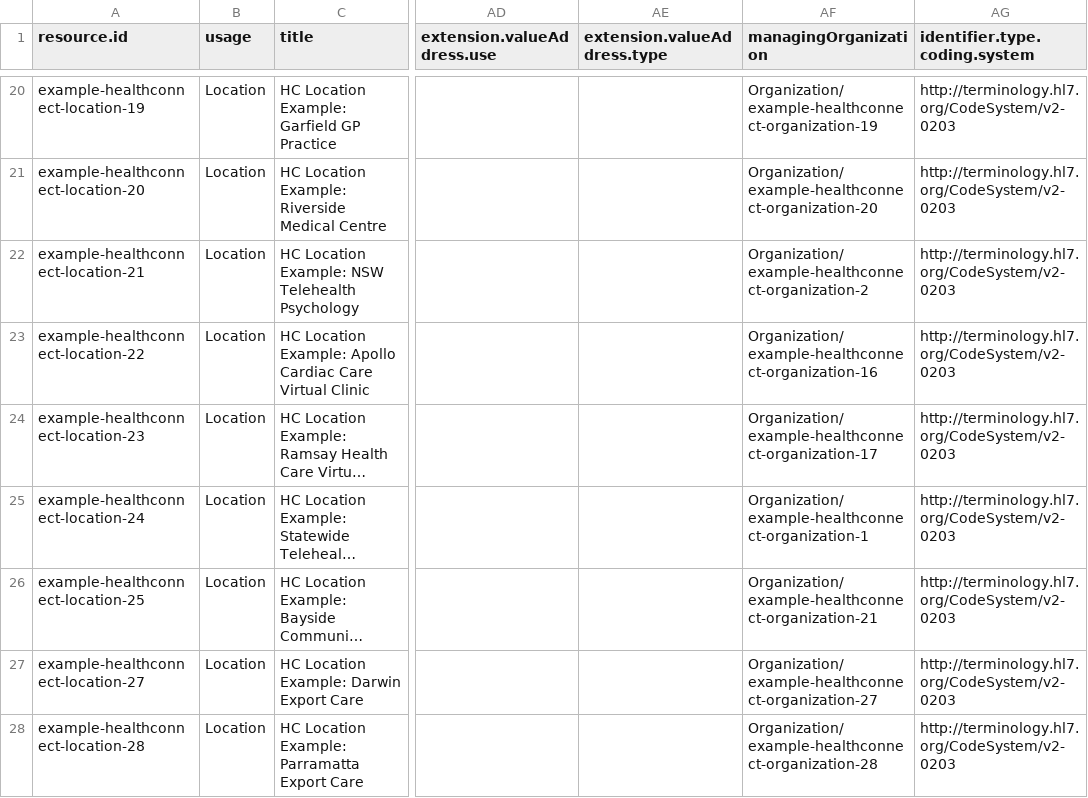
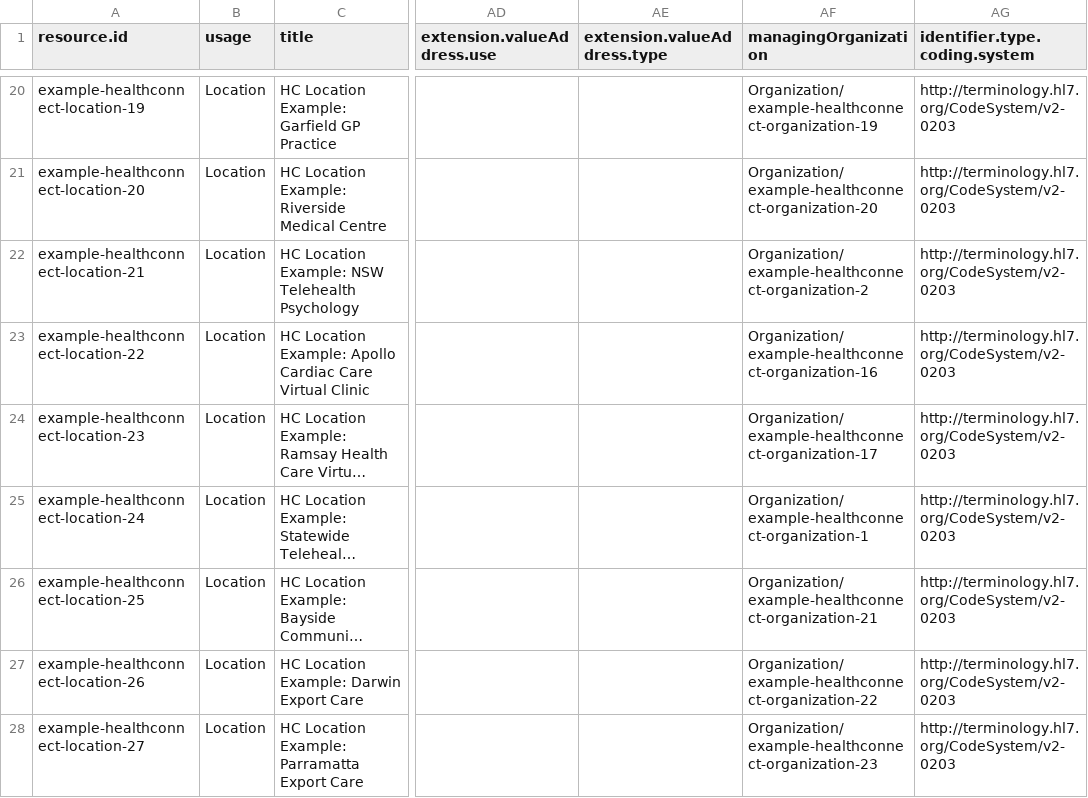
Before and after one commit to steveswinsburg/fhir-test-data-generator, a CSV file: input/hcpd-26.0.0/Location.data.csv, drawn as a sheet; only a part is shown, gaps mark what is left out; long unchanged cells end in …; the diff names each change by its address in the sheet, - before the commit and + after, or states it on an @@ line.

```diff
--- a/input/hcpd-26.0.0/Location.data.csv
+++ b/input/hcpd-26.0.0/Location.data.csv
-A27 (resource.id): example-healthconnect-location-27
+A27 (resource.id): example-healthconnect-location-26
-AF27 (managingOrganization): Organization/example-healthconnect-organization-27
+AF27 (managingOrganization): Organization/example-healthconnect-organization-22
-A28 (resource.id): example-healthconnect-location-28
+A28 (resource.id): example-healthconnect-location-27
-AF28 (managingOrganization): Organization/example-healthconnect-organization-28
+AF28 (managingOrganization): Organization/example-healthconnect-organization-23
```
Also changed, not shown: input/hcpd-26.0.0/Endpoint.data.csv, input/hcpd-26.0.0/HealthcareService.data.csv, 4 other files.
